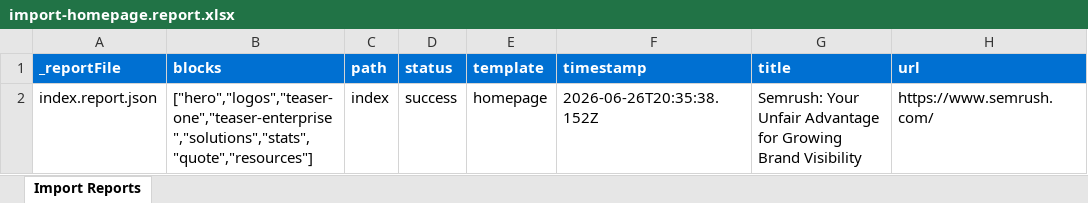
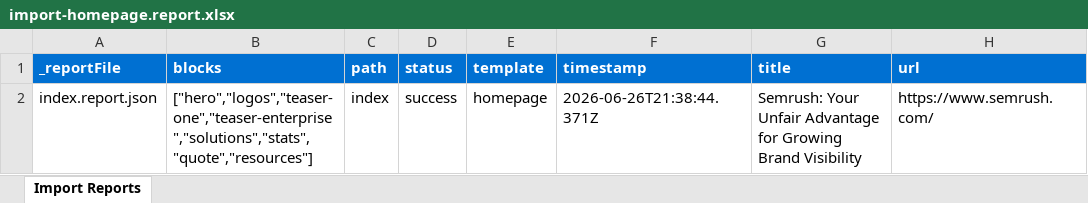
Before and after one commit to gabrielwalt/semrush3, an Excel workbook: tools/importer/reports/import-homepage.report.xlsx, sheet Import Reports, drawn as a sheet; values as stored, in another font and other column widths than the file's, no borders; the diff names each change by its address in the sheet, - before the commit and + after, or states it on an @@ line.

```diff
--- a/tools/importer/reports/import-homepage.report.xlsx (sheet Import Reports)
+++ b/tools/importer/reports/import-homepage.report.xlsx (sheet Import Reports)
-F2 (timestamp): 2026-06-26T20:35:38.152Z
+F2 (timestamp): 2026-06-26T21:38:44.371Z
```
Also changed, not shown: 6 other files.
